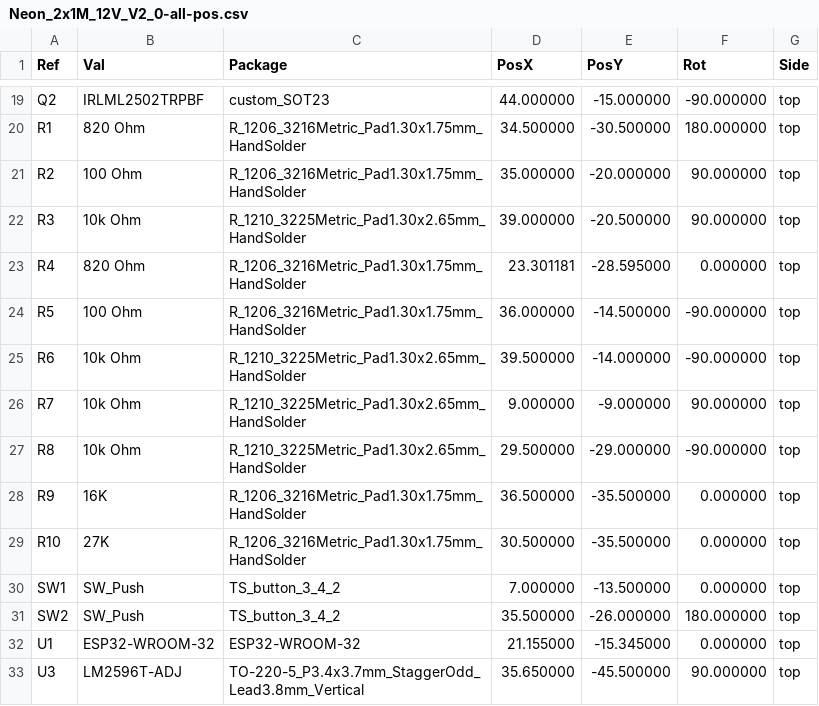
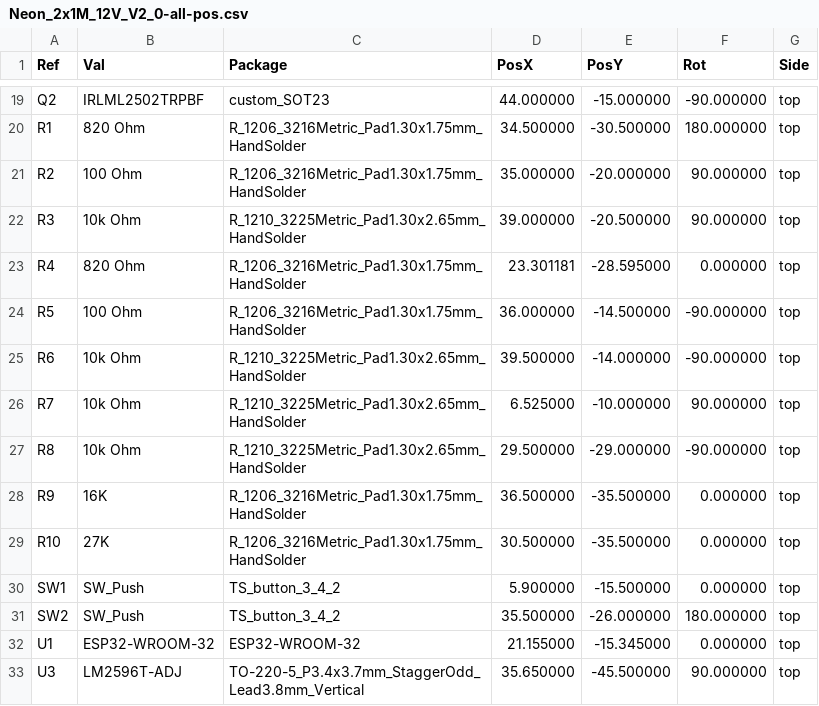
Before and after one commit to AhmedAdelKhalilHamza/NEON_5M, a CSV file: Neon_2x1M_12V_V2_0/Production_Files/Centroids/Neon_2x1M_12V_V2_0-all-pos.csv, drawn as a sheet; only a part is shown, gaps mark what is left out.

Commit message:
updated production files

```diff
--- a/Neon_2x1M_12V_V2_0/Production_Files/Centroids/Neon_2x1M_12V_V2_0-all-pos.csv
+++ b/Neon_2x1M_12V_V2_0/Production_Files/Centroids/Neon_2x1M_12V_V2_0-all-pos.csv
@@ -25,3 +25,3 @@ Ref,Val,Package,PosX,PosY,Rot,Side
 "R6","10k Ohm","R_1210_3225Metric_Pad1.30x2.65mm_HandSolder",39.500000,-14.000000,-90.000000,top
-"R7","10k Ohm","R_1210_3225Metric_Pad1.30x2.65mm_HandSolder",9.000000,-9.000000,90.000000,top
+"R7","10k Ohm","R_1210_3225Metric_Pad1.30x2.65mm_HandSolder",6.525000,-10.000000,90.000000,top
 "R8","10k Ohm","R_1210_3225Metric_Pad1.30x2.65mm_HandSolder",29.500000,-29.000000,-90.000000,top
@@ -29,3 +29,3 @@ Ref,Val,Package,PosX,PosY,Rot,Side
 "R10","27K","R_1206_3216Metric_Pad1.30x1.75mm_HandSolder",30.500000,-35.500000,0.000000,top
-"SW1","SW_Push","TS_button_3_4_2",7.000000,-13.500000,0.000000,top
+"SW1","SW_Push","TS_button_3_4_2",5.900000,-15.500000,0.000000,top
 "SW2","SW_Push","TS_button_3_4_2",35.500000,-26.000000,180.000000,top
```
Also changed, not shown: 14 other files.
